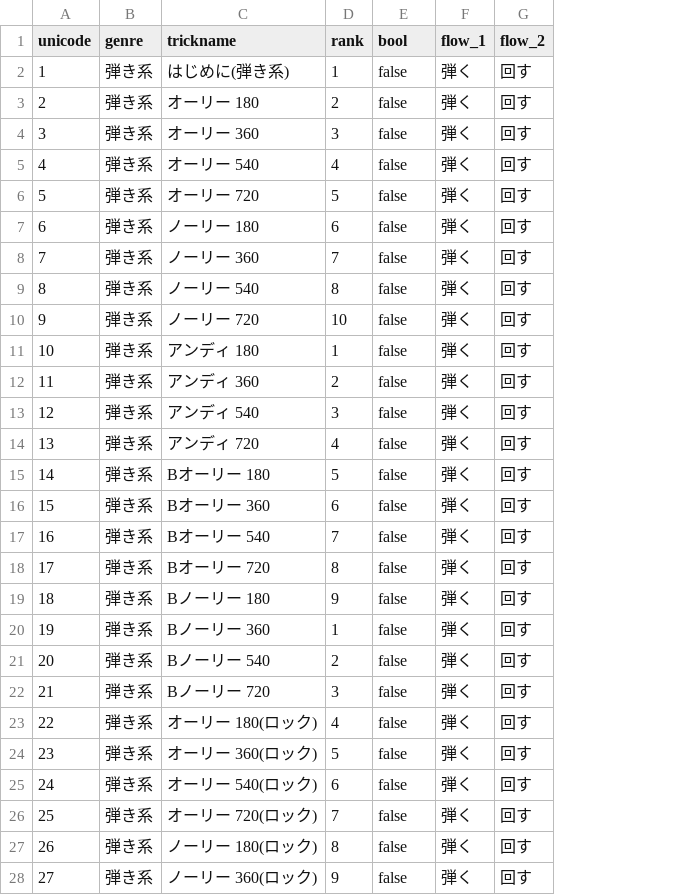
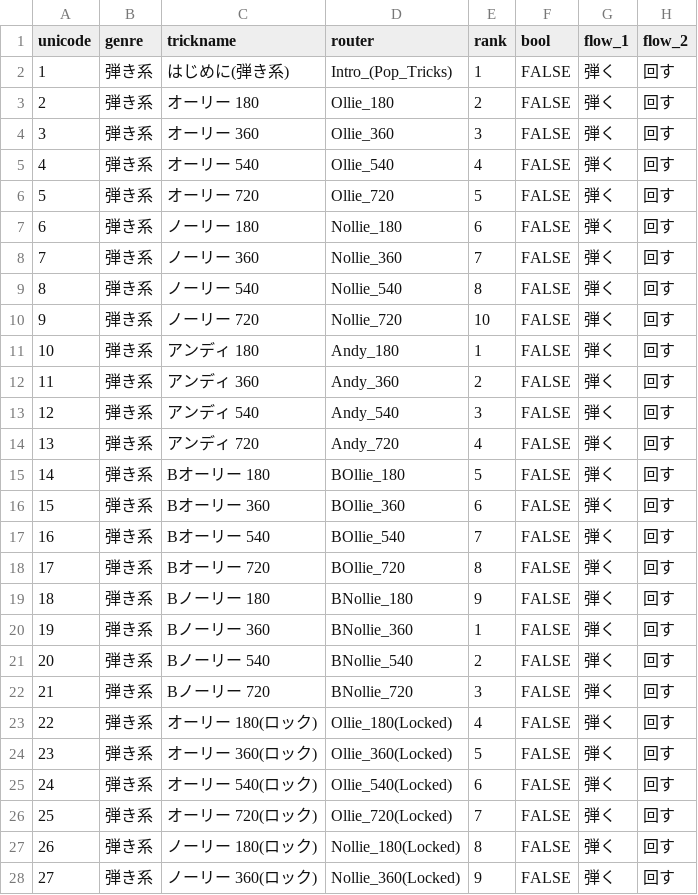
Before and after one commit to masato-nishikawa/sample_app, a CSV file: assets/csv/main_data.csv, drawn as a sheet; only a part is shown; addresses are those after the commit; the diff covers the shown part only; the diff names each change by its address in the sheet, - before the commit and + after, or states it on an @@ line.

Commit message:
【4/8 午前】トリックリストのproviderとgo_routerの作成と画面遷移 ＊画面遷移後と詳細ページの作成が必要

```diff
--- a/assets/csv/main_data.csv
+++ b/assets/csv/main_data.csv
+column D (router), rows 2-28: Intro_(Pop_Tricks) | Ollie_180 | Ollie_360 | Ollie_540 | Ollie_720 | Nollie_180 | Nollie_360 | Nollie_540 | Nollie_720 | Andy_180 | Andy_360 | Andy_540 | Andy_720 | BOllie_180 | BOllie_360 | BOllie_540 | BOllie_720 | BNollie_180 | BNollie_360 | BNollie_540 | BNollie_720 | Ollie_180(Locked) | Ollie_360(Locked) | Ollie_540(Locked) | Ollie_720(Locked) | Nollie_180(Locked) | Nollie_360(Locked)
-F2:F28 (bool): false
+F2:F28 (bool): FALSE
```
Also changed, not shown: 50 edited cells elsewhere in this file, 7 other files.
